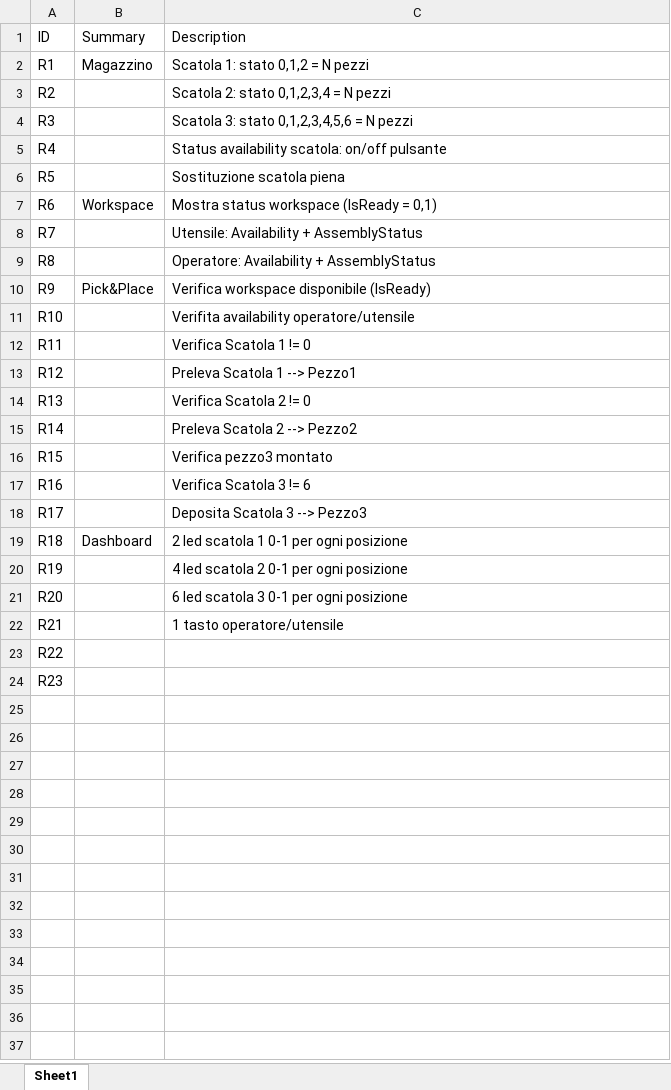
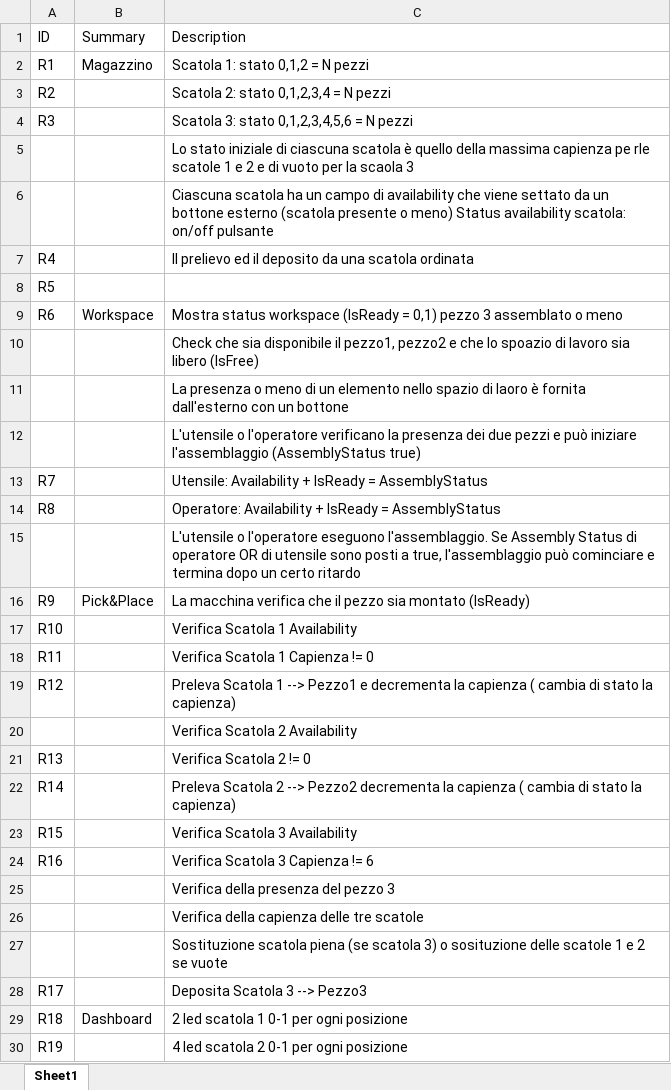
Before and after one commit to AntoBrandi/Model-Based-Master, an Excel workbook: Pick&Place/Pick_place.xlsx, sheet Sheet1, drawn as a sheet; only a part is shown; the shorter side is filled out with more unchanged rows; values as stored, in another font and other column widths than the file's, no borders; table styles not drawn; addresses are those after the commit; the diff names each change by its address in the sheet, - before the commit and + after, or states it on an @@ line.

Commit message:
finalizzazione dell excel

```diff
--- a/Pick&Place/Pick_place.xlsx (sheet Sheet1)
+++ b/Pick&Place/Pick_place.xlsx (sheet Sheet1)
+row 5:  |  | Lo stato iniziale di ciascuna scatola è quello della massima capienza pe rle scatole 1 e 2 e di vuoto per la scaola 3
+row 6:  |  | Ciascuna scatola ha un campo di availability che viene settato da un bottone esterno (scatola presente o meno) Status availability scatola: on/off pulsante
-C7 (Description): Status availability scatola: on/off pulsante
+C7 (Description): Il prelievo ed il deposito da una scatola ordinata
-C8 (Description): Sostituzione scatola piena
+C8 (Description): (empty)
-C9 (Description): …= 0,1)
+C9 (Description): …= 0,1) pezzo 3 assemblato o meno
+row 10:  |  | Check che sia disponibile il pezzo1, pezzo2 e che lo spoazio di lavoro sia libero (IsFree)
+row 11:  |  | La presenza o meno di un elemento nello spazio di laoro è fornita dall'esterno con un bottone
+row 12:  |  | L'utensile o l'operatore verificano la presenza dei due pezzi e può iniziare l'assemblaggio (AssemblyStatus true)
-C13 (Description): Utensile: Availability + AssemblyStatus
+C13 (Description): Utensile: Availability + IsReady = AssemblyStatus
-C14 (Description): Operatore: Availability + AssemblyStatus
+C14 (Description): Operatore: Availability + IsReady = AssemblyStatus
+row 15:  |  | L'utensile o l'operatore eseguono l'assemblaggio. Se Assembly Status di operatore OR di utensile sono posti a true, l'assemblaggio può cominciare e termina dopo un certo ritardo
-C16 (Description): Verifica workspace disponibile (IsReady)
+C16 (Description): La macchina verifica che il pezzo sia montato (IsReady)
-C17 (Description): Verifita availability operatore/utensile
+C17 (Description): Verifica Scatola 1 Availability
-C18 (Description): Verifica Scatola 1 != 0
+C18 (Description): Verifica Scatola 1 Capienza != 0
-C19 (Description): …--> Pezzo1
+C19 (Description): …--> Pezzo1 e decrementa la capienza ( cambia di stato la capienza)
+row 20:  |  | Verifica Scatola 2 Availability
-C22 (Description): …--> Pezzo2
+C22 (Description): …--> Pezzo2 decrementa la capienza ( cambia di stato la capienza)
-C23 (Description): Verifica pezzo3 montato
+C23 (Description): Verifica Scatola 3 Availability
-C24 (Description): Verifica Scatola 3 != 6
+C24 (Description): Verifica Scatola 3 Capienza != 6
+row 25:  |  | Verifica della presenza del pezzo 3
+row 26:  |  | Verifica della capienza delle tre scatole
+row 27:  |  | Sostituzione scatola piena (se scatola 3) o sosituzione delle scatole 1 e 2 se vuote
```
Also changed, not shown: 1 other file.
